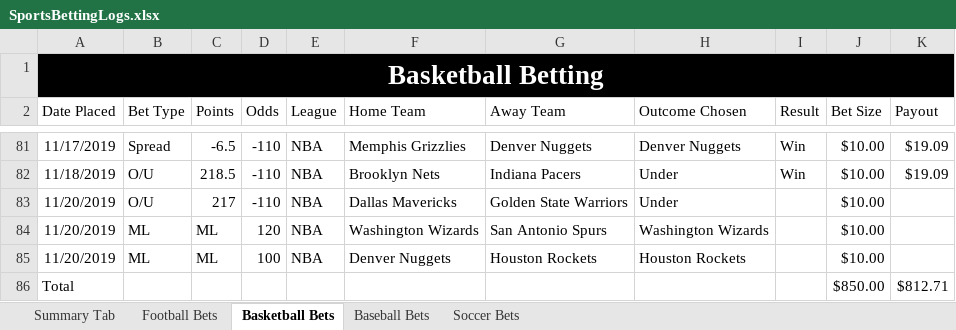
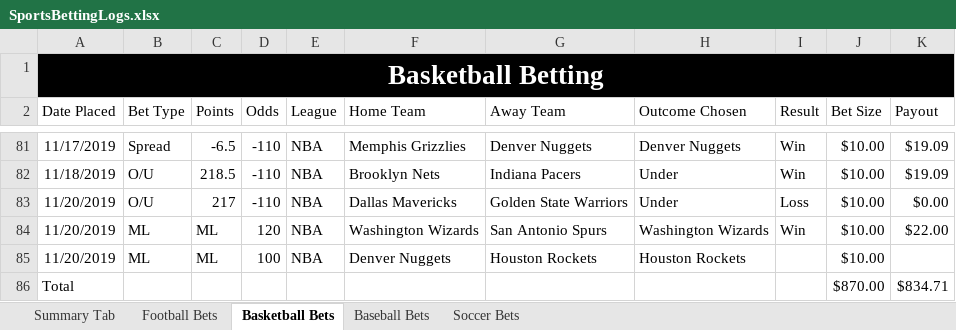
Before and after one commit to bcroarkin2726/SportsBetting, an Excel workbook: SportsBettingLogs.xlsx, sheet Basketball Bets, drawn as a sheet; only a part is shown, gaps mark what is left out; values as stored, in another font and other column widths than the file's, no borders; conditional formats and table styles not drawn; the diff names each change by its address in the sheet, - before the commit and + after, or states it on an @@ line.

Commit message:
Update SportsBettingLogs.xlsx

```diff
--- a/SportsBettingLogs.xlsx (sheet Basketball Bets)
+++ b/SportsBettingLogs.xlsx (sheet Basketball Bets)
-I83 (Result): (empty)
+I83 (Result): Loss
-K83 (Payout): (empty)
+K83 (Payout): $0.00
-I84 (Result): (empty)
+I84 (Result): Win
-K84 (Payout): (empty)
+K84 (Payout): $22.00
-J86 (Bet Size): $850.00
+J86 (Bet Size): $870.00
-K86 (Payout): $812.71
+K86 (Payout): $834.71
```
Also changed, not shown: sheet Football Bets.
